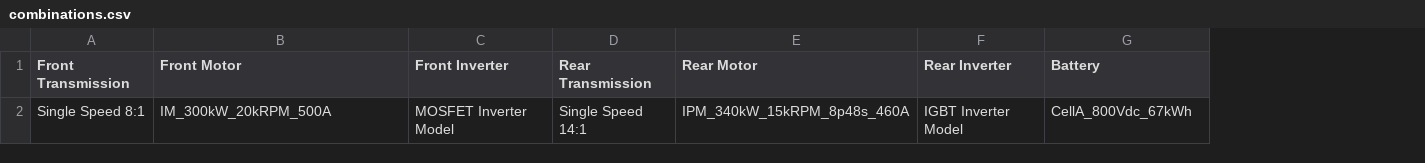
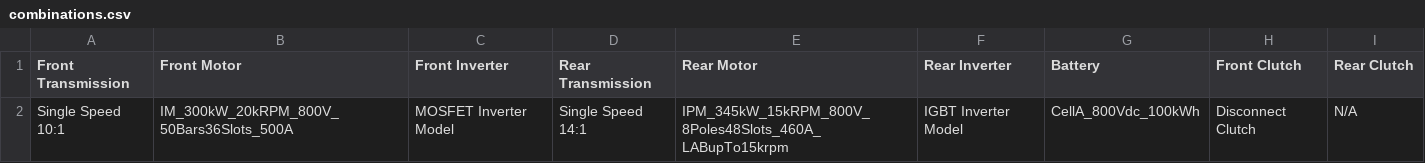
Before and after one commit to ansys/pyconceptev, a CSV file: examples/resources/combinations.csv, drawn as a sheet; the diff names each change by its address in the sheet, - before the commit and + after, or states it on an @@ line.

```diff
--- a/examples/resources/combinations.csv
+++ b/examples/resources/combinations.csv
+column H (Front Clutch), row 2: Disconnect Clutch
+column I (Rear Clutch), row 2: N/A
-A2 (Front Transmission): Single Speed 8:1
+A2 (Front Transmission): Single Speed 10:1
-B2 (Front Motor): IM_300kW_20kRPM_500A
+B2 (Front Motor): IM_300kW_20kRPM_800V_50Bars36Slots_500A
-E2 (Rear Motor): IPM_340kW_15kRPM_8p48s_460A
+E2 (Rear Motor): IPM_345kW_15kRPM_800V_8Poles48Slots_460A_LABupTo15krpm
-G2 (Battery): CellA_800Vdc_67kWh
+G2 (Battery): CellA_800Vdc_100kWh
```
Also changed, not shown: 5 other files.
